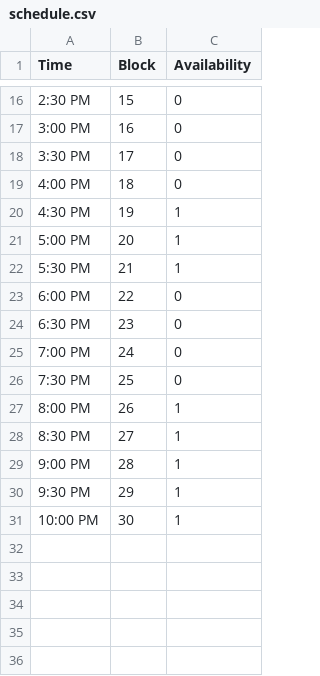
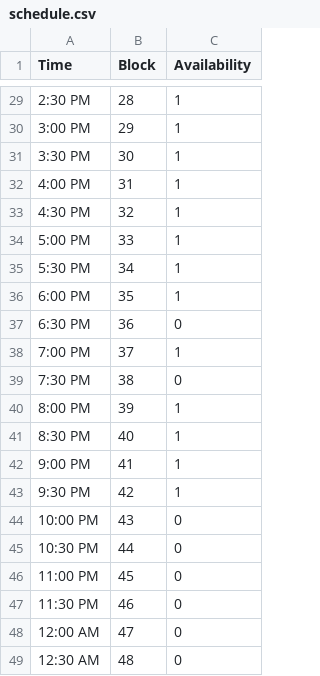
Before and after one commit to khuyentran1401/Task-scheduler-problem, a CSV file: schedule.csv, drawn as a sheet; only a part is shown, gaps mark what is left out; the diff covers the shown part only.

```diff
--- a/schedule.csv
+++ b/schedule.csv
@@ -16,16 +29,21 @@ Time,Block,Availability
-2:30 PM,15,0
-3:00 PM,16,0
-3:30 PM,17,0
-4:00 PM,18,0
-4:30 PM,19,1
-5:00 PM,20,1
-5:30 PM,21,1
-6:00 PM,22,0
-6:30 PM,23,0
-7:00 PM,24,0
-7:30 PM,25,0
-8:00 PM,26,1
-8:30 PM,27,1
-9:00 PM,28,1
-9:30 PM,29,1
-10:00 PM,30,1
+2:30 PM,28,1,
+3:00 PM,29,1,
+3:30 PM,30,1,
+4:00 PM,31,1,
+4:30 PM,32,1,
+5:00 PM,33,1,
+5:30 PM,34,1,
+6:00 PM,35,1,
+6:30 PM,36,0,
+7:00 PM,37,1,
+7:30 PM,38,0,
+8:00 PM,39,1,
+8:30 PM,40,1,
+9:00 PM,41,1,
+9:30 PM,42,1,
+10:00 PM,43,0,
+10:30 PM,44,0,
+11:00 PM,45,0,
+11:30 PM,46,0,
+12:00 AM,47,0,
+12:30 AM,48,0,
```
Also changed, not shown: 13 added rows and 19 edited cells elsewhere in this file.
